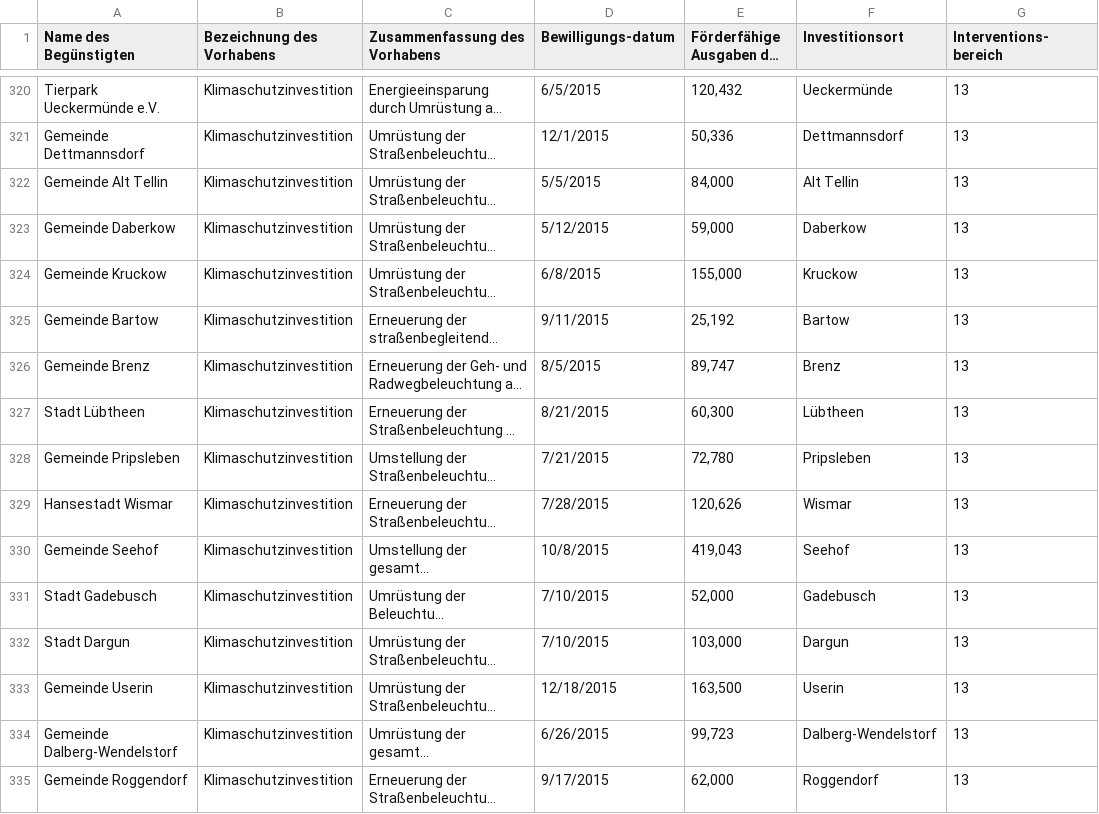
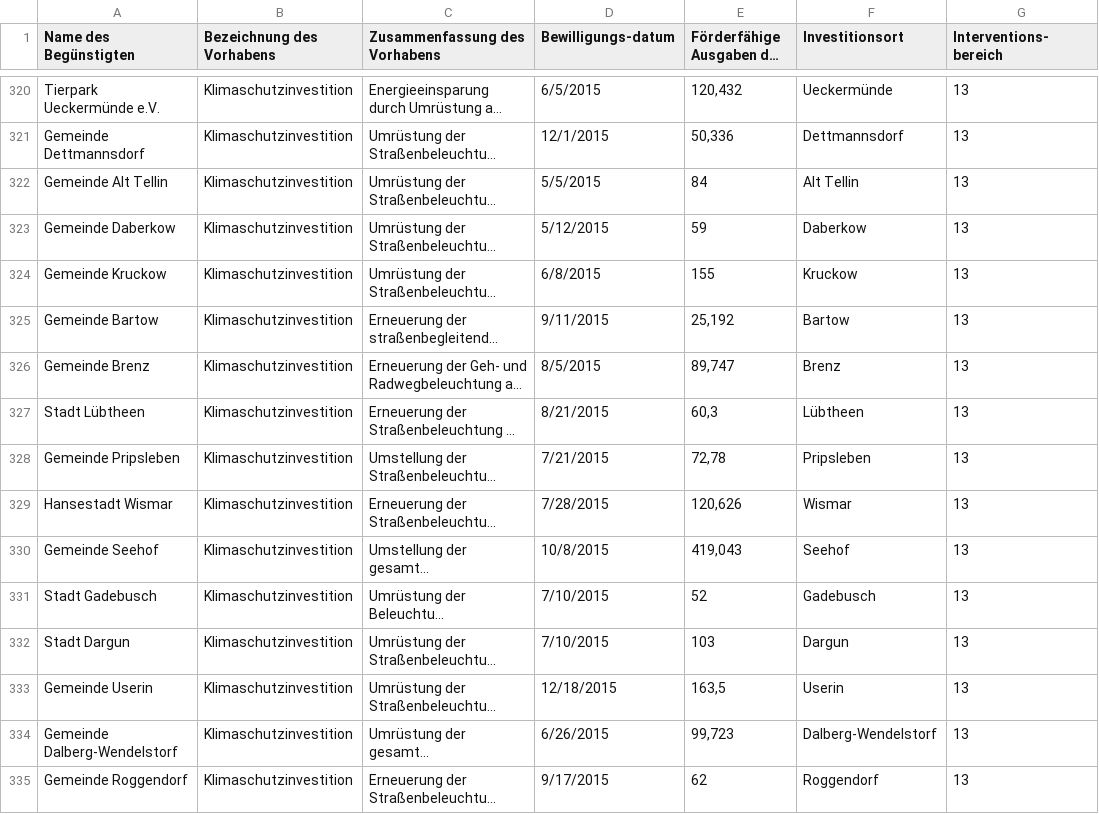
Before and after one commit to os-data/eu-structural-funds, a CSV file: data/DE.germany/DE8.mecklenburg-vorpommern/ERDF 2014-2020/EFRE_MV_Liste_Vorhaben_310820165102528359859520306.csv, drawn as a sheet; only a part is shown, gaps mark what is left out; long unchanged cells end in …; the diff covers the shown part only; the diff names each change by its address in the sheet, - before the commit and + after, or states it on an @@ line.

```diff
--- a/data/DE.germany/DE8.mecklenburg-vorpommern/ERDF 2014-2020/EFRE_MV_Liste_Vorhaben_310820165102528359859520306.csv
+++ b/data/DE.germany/DE8.mecklenburg-vorpommern/ERDF 2014-2020/EFRE_MV_Liste_Vorhaben_310820165102528359859520306.csv
-E322: 84,000
+E322: 84
-E323: 59,000
+E323: 59
-E324: 155,000
+E324: 155
-E327: 60,300
+E327: 60,3
-E328: 72,780
+E328: 72,78
-E331: 52,000
+E331: 52
-E332: 103,000
+E332: 103
-E333: 163,500
+E333: 163,5
-E335: 62,000
+E335: 62
```
Also changed, not shown: 98 edited cells elsewhere in this file.
